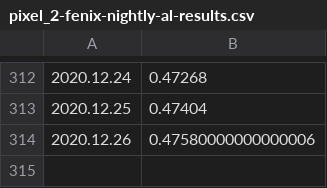
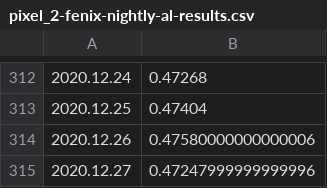
Before and after one commit to bdekoz/FNPRMS-results, a CSV file: pixel_2-fenix-nightly-al-results.csv, drawn as a sheet; only a part is shown, gaps mark what is left out; the diff names each change by its address in the sheet, - before the commit and + after, or states it on an @@ line.

```diff
--- a/pixel_2-fenix-nightly-al-results.csv
+++ b/pixel_2-fenix-nightly-al-results.csv
+row 315: 2020.12.27 | 0.47247999999999996
```
Also changed, not shown: pixel_2-fenix-nightly-hanoob-results.csv, pixel_4_xl-fenix-nightly-al-results.csv, 21 other files.
